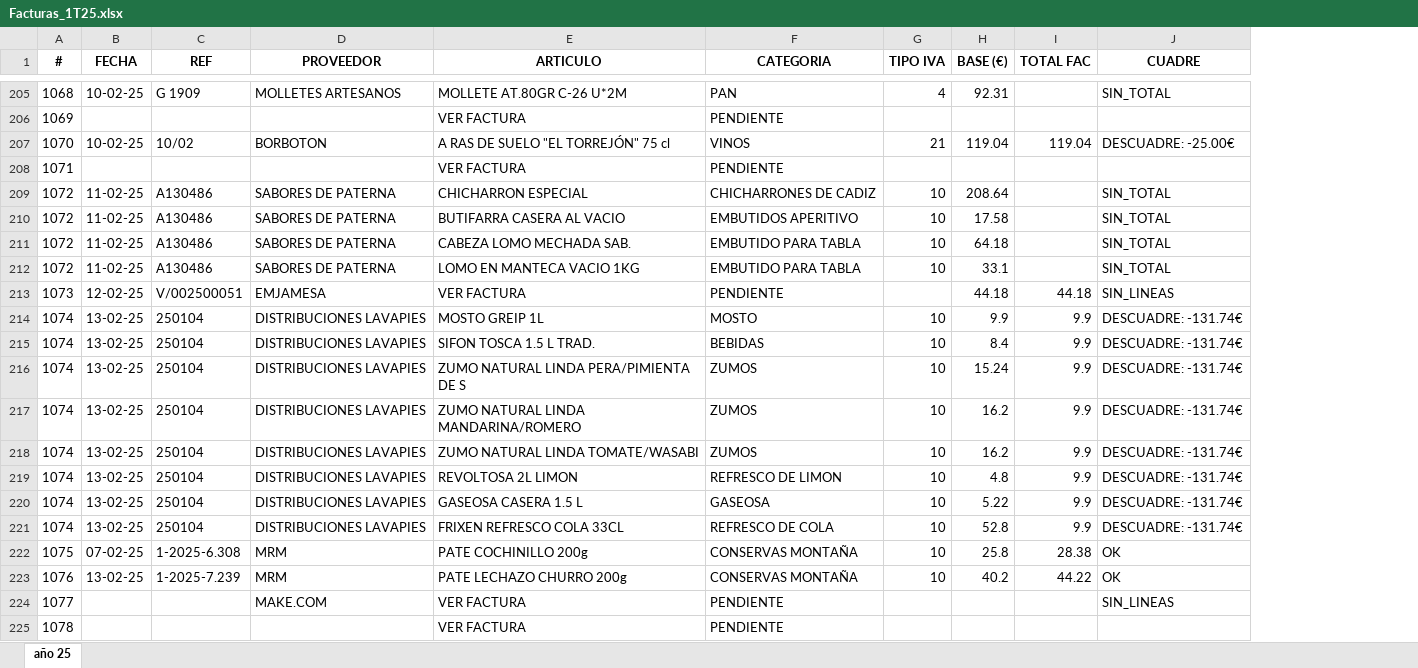
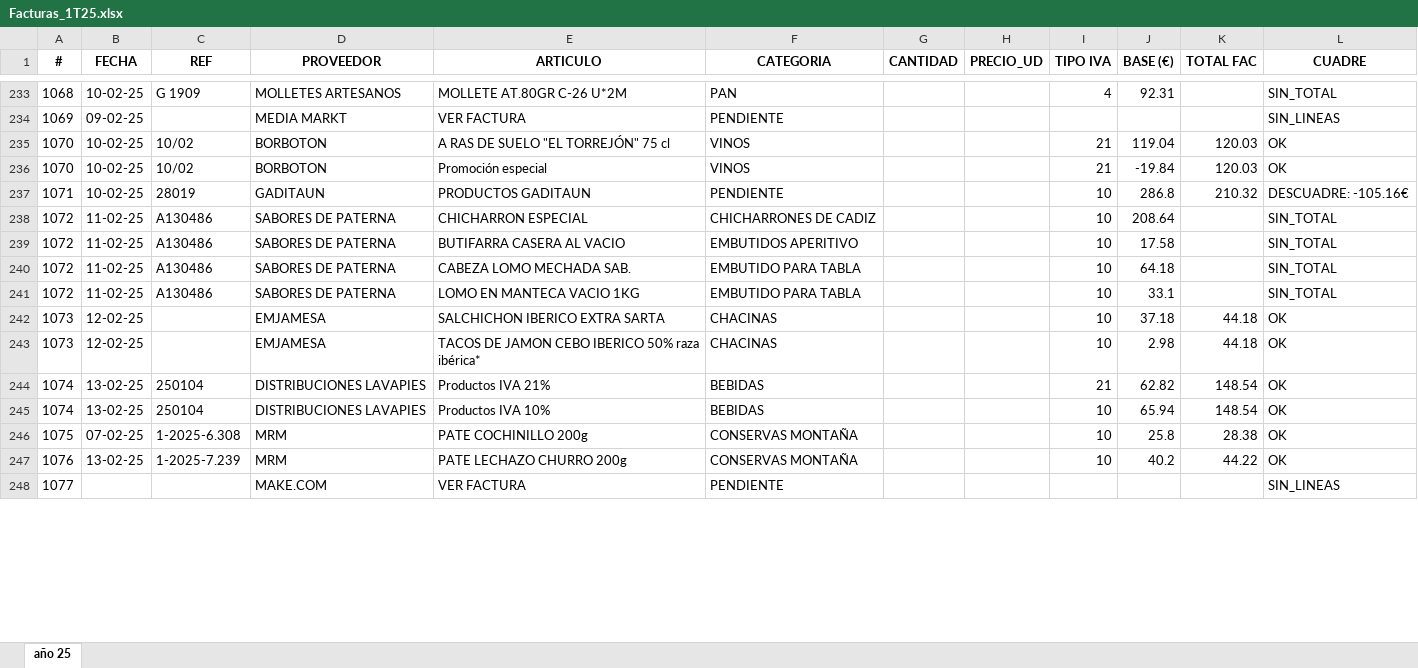
Before and after one commit to TascaBarea/ParsearFacturas, an Excel workbook: src/migracion/outputs/Facturas_1T25.xlsx, sheet año 25, drawn as a sheet; only a part is shown, gaps mark what is left out; values as stored, in another font and other column widths than the file's, no borders; removed rows and columns are numbered as before the commit, all else as after; the diff covers the shown part only; the diff names each change by its address in the sheet, - before the commit and + after, or states it on an @@ line.

```diff
--- a/src/migracion/outputs/Facturas_1T25.xlsx (sheet año 25)
+++ b/src/migracion/outputs/Facturas_1T25.xlsx (sheet año 25)
+column G (CANTIDAD), empty
+column H (PRECIO_UD), empty
-B234 (FECHA): (empty)
+B234 (FECHA): 09-02-25
-D234 (PROVEEDOR): (empty)
+D234 (PROVEEDOR): MEDIA MARKT
-L234 (CUADRE): (empty)
+L234 (CUADRE): SIN_LINEAS
-K235 (TOTAL FAC): 119.04
+K235 (TOTAL FAC): 120.03
-L235 (CUADRE): DESCUADRE: -25.00€
+L235 (CUADRE): OK
-row 208: 1071 |  |  |  | VER FACTURA | PENDIENTE
+row 236: 1070 | 10-02-25 | 10/02 | BORBOTON | Promoción especial | VINOS |  |  | 21 | -19.84 | 120.03 | OK
+row 237: 1071 | 10-02-25 | 28019 | GADITAUN | PRODUCTOS GADITAUN | PENDIENTE |  |  | 10 | 286.8 | 210.32 | DESCUADRE: -105.16€
-C242 (REF): V/002500051
+C242 (REF): (empty)
-E242 (ARTICULO): VER FACTURA
+E242 (ARTICULO): SALCHICHON IBERICO EXTRA SARTA
-F242 (CATEGORIA): PENDIENTE
+F242 (CATEGORIA): CHACINAS
-I242 (TIPO IVA): (empty)
+I242 (TIPO IVA): 10
-J242 (BASE (€)): 44.18
+J242 (BASE (€)): 37.18
-L242 (CUADRE): SIN_LINEAS
+L242 (CUADRE): OK
-row 214: 1074 | 13-02-25 | 250104 | DISTRIBUCIONES LAVAPIES | MOSTO GREIP 1L | MOSTO | 10 | 9.9 | 9.9 | DESCUADRE: -131.74€
+row 243: 1073 | 12-02-25 |  | EMJAMESA | TACOS DE JAMON CEBO IBERICO 50% raza ibérica* | CHACINAS |  |  | 10 | 2.98 | 44.18 | OK
-E244 (ARTICULO): SIFON TOSCA 1.5 L TRAD.
+E244 (ARTICULO): Productos IVA 21%
-I244 (TIPO IVA): 10
+I244 (TIPO IVA): 21
-J244 (BASE (€)): 8.4
+J244 (BASE (€)): 62.82
-K244 (TOTAL FAC): 9.9
+K244 (TOTAL FAC): 148.54
-L244 (CUADRE): DESCUADRE: -131.74€
+L244 (CUADRE): OK
-row 216: 1074 | 13-02-25 | 250104 | DISTRIBUCIONES LAVAPIES | ZUMO NATURAL LINDA PERA/PIMIENTA DE S | ZUMOS | 10 | 15.24 | 9.9 | DESCUADRE: -131.74€
-row 217: 1074 | 13-02-25 | 250104 | DISTRIBUCIONES LAVAPIES | ZUMO NATURAL LINDA MANDARINA/ROMERO | ZUMOS | 10 | 16.2 | 9.9 | DESCUADRE: -131.74€
-row 218: 1074 | 13-02-25 | 250104 | DISTRIBUCIONES LAVAPIES | ZUMO NATURAL LINDA TOMATE/WASABI | ZUMOS | 10 | 16.2 | 9.9 | DESCUADRE: -131.74€
-row 219: 1074 | 13-02-25 | 250104 | DISTRIBUCIONES LAVAPIES | REVOLTOSA 2L LIMON | REFRESCO DE LIMON | 10 | 4.8 | 9.9 | DESCUADRE: -131.74€
-E245 (ARTICULO): GASEOSA CASERA 1.5 L
+E245 (ARTICULO): Productos IVA 10%
-F245 (CATEGORIA): GASEOSA
+F245 (CATEGORIA): BEBIDAS
-J245 (BASE (€)): 5.22
+J245 (BASE (€)): 65.94
-K245 (TOTAL FAC): 9.9
+K245 (TOTAL FAC): 148.54
-L245 (CUADRE): DESCUADRE: -131.74€
+L245 (CUADRE): OK
-row 221: 1074 | 13-02-25 | 250104 | DISTRIBUCIONES LAVAPIES | FRIXEN REFRESCO COLA 33CL | REFRESCO DE COLA | 10 | 52.8 | 9.9 | DESCUADRE: -131.74€
-row 225: 1078 |  |  |  | VER FACTURA | PENDIENTE
```
Also changed, not shown: 83 added rows, 21 removed rows and 294 edited cells elsewhere in this sheet, src/migracion/outputs/Facturas_2T25.xlsx, 40 other files.
